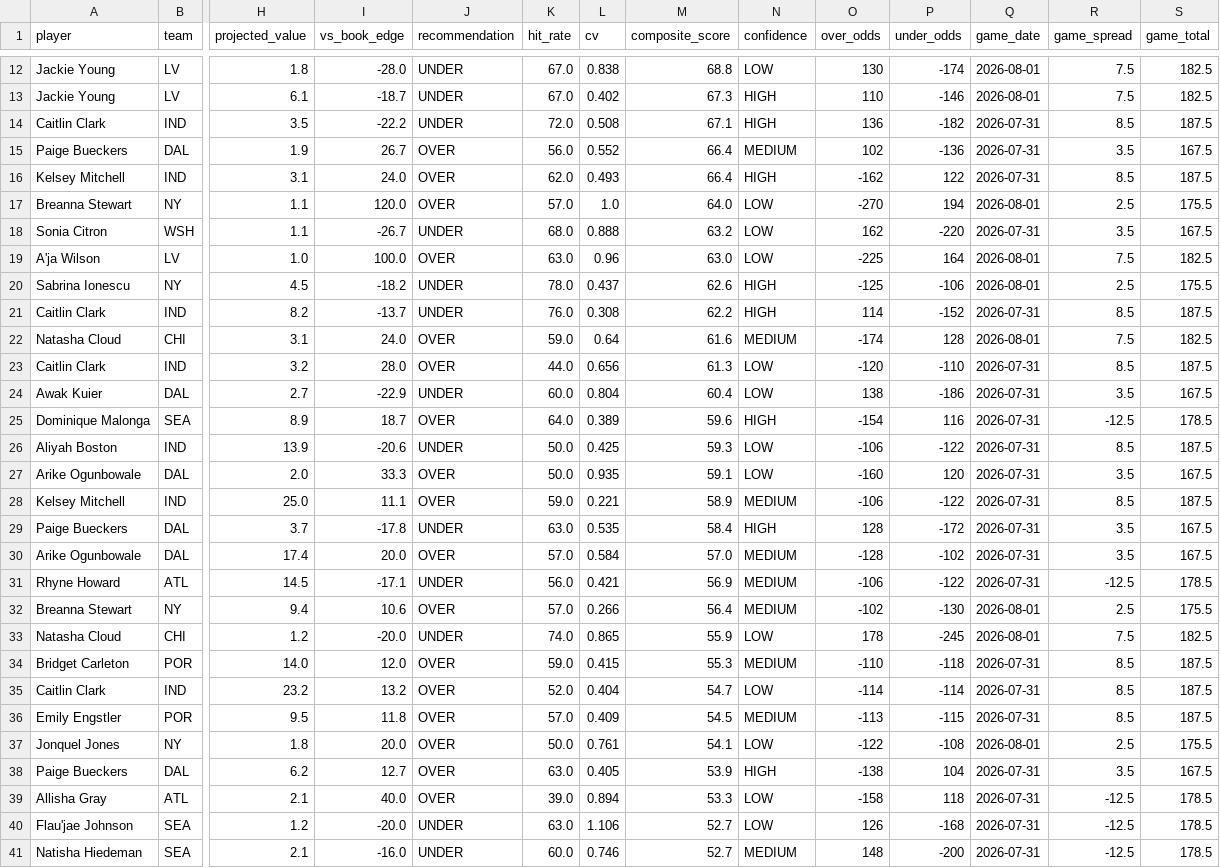
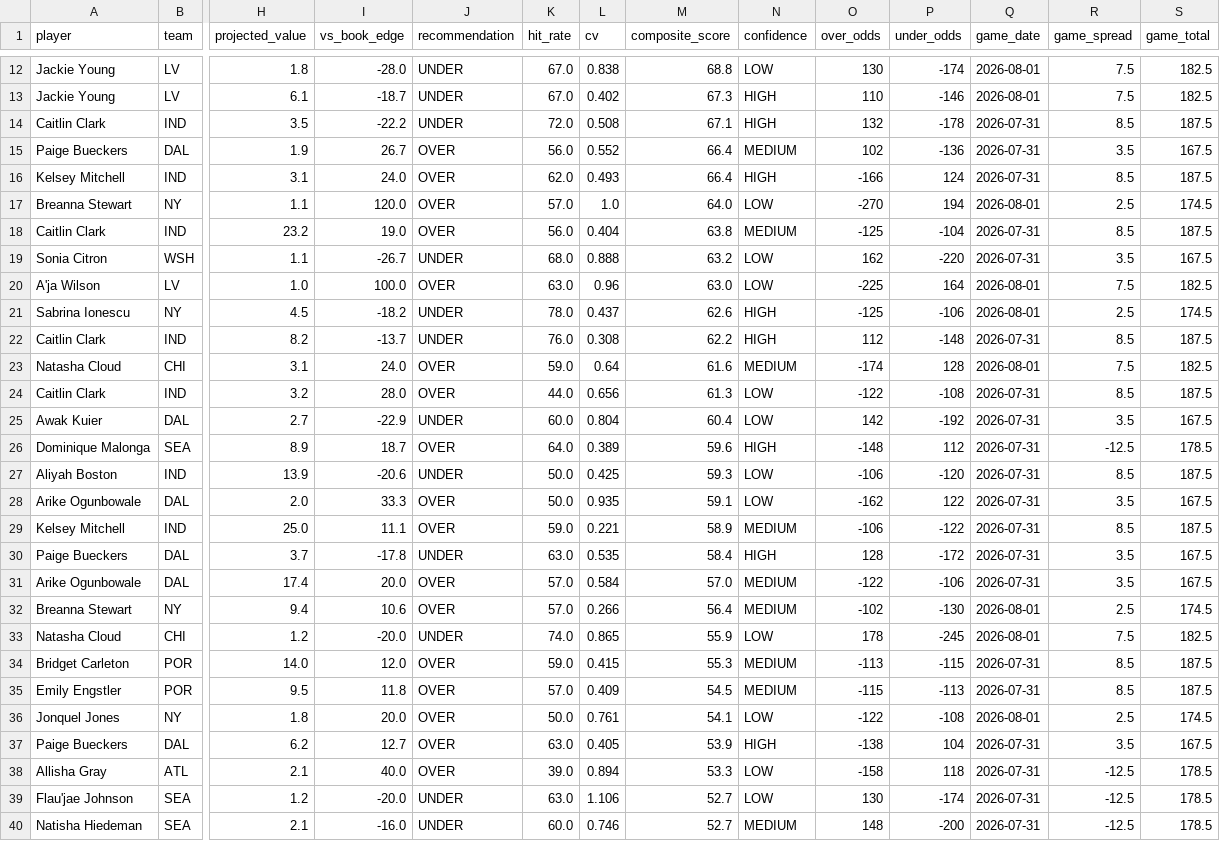
Before and after one commit to rakimr/PIRTDICA, a CSV file: wnba_prop_recommendations.csv, drawn as a sheet; only a part is shown, gaps mark what is left out; removed rows and columns are numbered as before the commit, all else as after; rows hold the shown columns only; the diff covers the shown part only; the diff names each change by its address in the sheet, - before the commit and + after, or states it on an @@ line.

Commit message:
Daily pipeline data — Jul 31 (2026-07-31 17:31)

```diff
--- a/wnba_prop_recommendations.csv
+++ b/wnba_prop_recommendations.csv
-O14 (over_odds): 136
+O14 (over_odds): 132
-P14 (under_odds): -182
+P14 (under_odds): -178
-O16 (over_odds): -162
+O16 (over_odds): -166
-P16 (under_odds): 122
+P16 (under_odds): 124
-S17 (game_total): 175.5
+S17 (game_total): 174.5
+row 18: Caitlin Clark | IND | 23.2 | 19.0 | OVER | 56.0 | 0.404 | 63.8 | MEDIUM | -125 | -104 | 2026-07-31 | 8.5 | 187.5
-S21 (game_total): 175.5
+S21 (game_total): 174.5
-O22 (over_odds): 114
+O22 (over_odds): 112
-P22 (under_odds): -152
+P22 (under_odds): -148
-O24 (over_odds): -120
+O24 (over_odds): -122
-P24 (under_odds): -110
+P24 (under_odds): -108
-O25 (over_odds): 138
+O25 (over_odds): 142
-P25 (under_odds): -186
+P25 (under_odds): -192
-O26 (over_odds): -154
+O26 (over_odds): -148
-P26 (under_odds): 116
+P26 (under_odds): 112
-P27 (under_odds): -122
+P27 (under_odds): -120
-O28 (over_odds): -160
+O28 (over_odds): -162
-P28 (under_odds): 120
+P28 (under_odds): 122
-O31 (over_odds): -128
+O31 (over_odds): -122
-P31 (under_odds): -102
+P31 (under_odds): -106
-row 31: Rhyne Howard | ATL | 14.5 | -17.1 | UNDER | 56.0 | 0.421 | 56.9 | MEDIUM | -106 | -122 | 2026-07-31 | -12.5 | 178.5
-S32 (game_total): 175.5
+S32 (game_total): 174.5
-O34 (over_odds): -110
+O34 (over_odds): -113
-P34 (under_odds): -118
+P34 (under_odds): -115
-row 35: Caitlin Clark | IND | 23.2 | 13.2 | OVER | 52.0 | 0.404 | 54.7 | LOW | -114 | -114 | 2026-07-31 | 8.5 | 187.5
-O35 (over_odds): -113
+O35 (over_odds): -115
-P35 (under_odds): -115
+P35 (under_odds): -113
-S36 (game_total): 175.5
+S36 (game_total): 174.5
-O39 (over_odds): 126
+O39 (over_odds): 130
-P39 (under_odds): -168
+P39 (under_odds): -174
```
Also changed, not shown: 1 added row and 76 edited cells elsewhere in this file, 3 other files.
